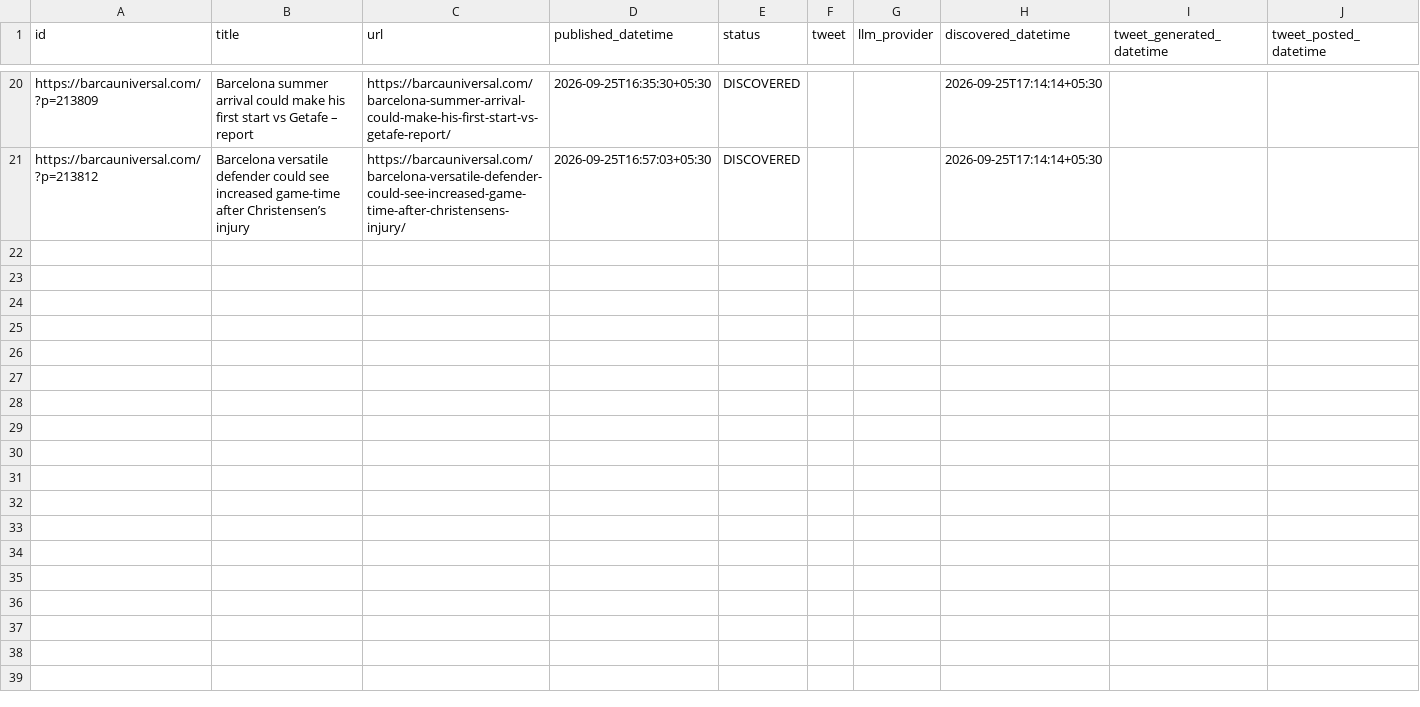
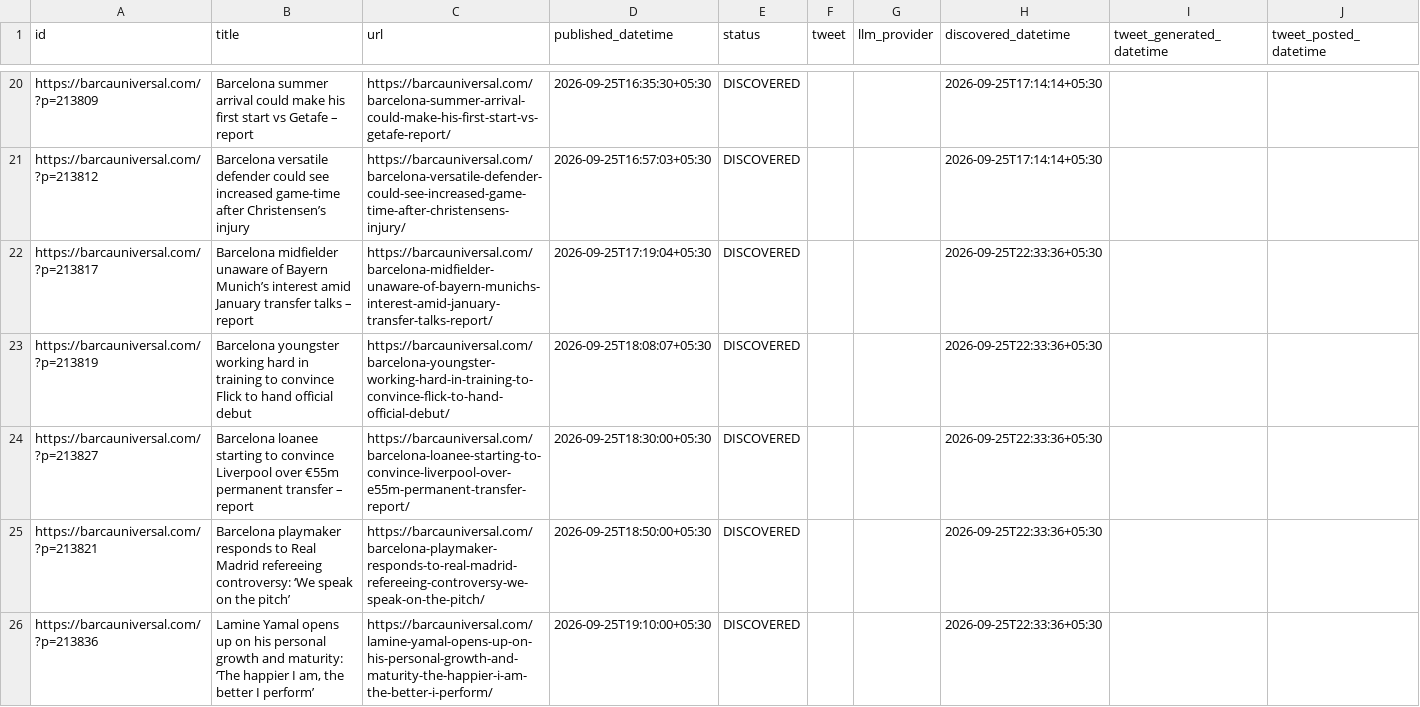
Before and after one commit to dinesh-kanakaraj/Kestrel, a CSV file: logs/tweet_log_2026-09-25.csv, drawn as a sheet; only a part is shown, gaps mark what is left out; the diff covers the shown part only; the diff names each change by its address in the sheet, - before the commit and + after, or states it on an @@ line.

Commit message:
state: RSS watcher run 36164685349

```diff
--- a/logs/tweet_log_2026-09-25.csv
+++ b/logs/tweet_log_2026-09-25.csv
+row 22: https://barcauniversal.com/?p=213817 | Barcelona midfielder unaware of Bayern Munich’s interest amid January transfer talks – report | https://barcauniversal.com/barcelona-midfielder-unaware-of-bayern-munichs-interest-amid-january-transfer-talks-report/ | 2026-09-25T17:19:04+05:30 | DISCOVERED |  |  | 2026-09-25T22:33:36+05:30
+row 23: https://barcauniversal.com/?p=213819 | Barcelona youngster working hard in training to convince Flick to hand official debut | https://barcauniversal.com/barcelona-youngster-working-hard-in-training-to-convince-flick-to-hand-official-debut/ | 2026-09-25T18:08:07+05:30 | DISCOVERED |  |  | 2026-09-25T22:33:36+05:30
+row 24: https://barcauniversal.com/?p=213827 | Barcelona loanee starting to convince Liverpool over €55m permanent transfer – report | https://barcauniversal.com/barcelona-loanee-starting-to-convince-liverpool-over-e55m-permanent-transfer-report/ | 2026-09-25T18:30:00+05:30 | DISCOVERED |  |  | 2026-09-25T22:33:36+05:30
+row 25: https://barcauniversal.com/?p=213821 | Barcelona playmaker responds to Real Madrid refereeing controversy: ‘We speak on the pitch’ | https://barcauniversal.com/barcelona-playmaker-responds-to-real-madrid-refereeing-controversy-we-speak-on-the-pitch/ | 2026-09-25T18:50:00+05:30 | DISCOVERED |  |  | 2026-09-25T22:33:36+05:30
+row 26: https://barcauniversal.com/?p=213836 | Lamine Yamal opens up on his personal growth and maturity: ‘The happier I am, the better I perform’ | https://barcauniversal.com/lamine-yamal-opens-up-on-his-personal-growth-and-maturity-the-happier-i-am-the-better-i-perform/ | 2026-09-25T19:10:00+05:30 | DISCOVERED |  |  | 2026-09-25T22:33:36+05:30
```
Also changed, not shown: 5 added rows elsewhere in this file.
